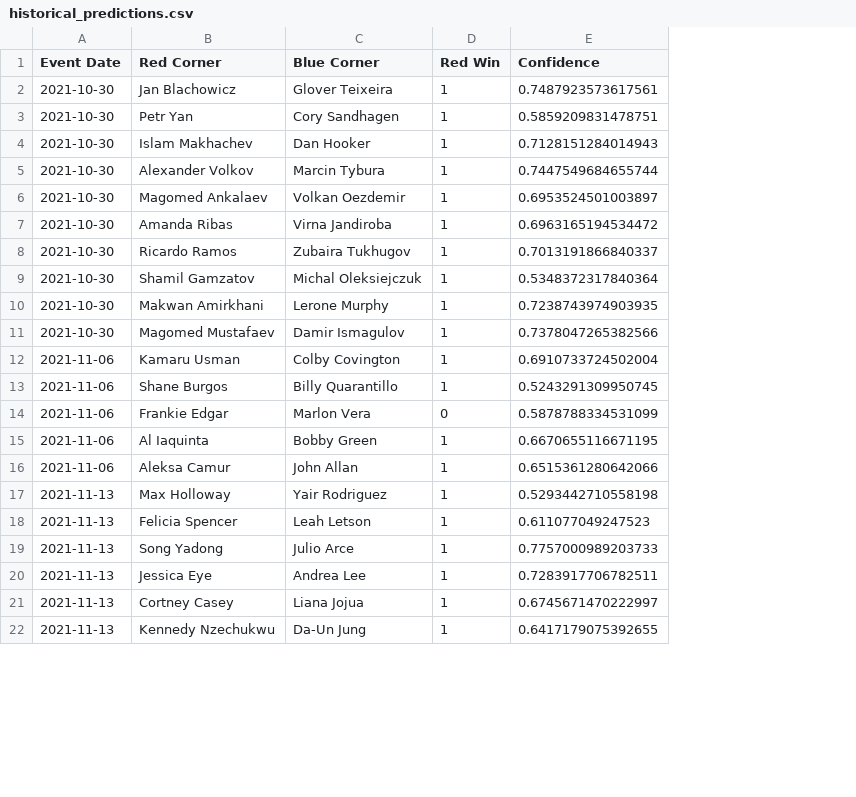
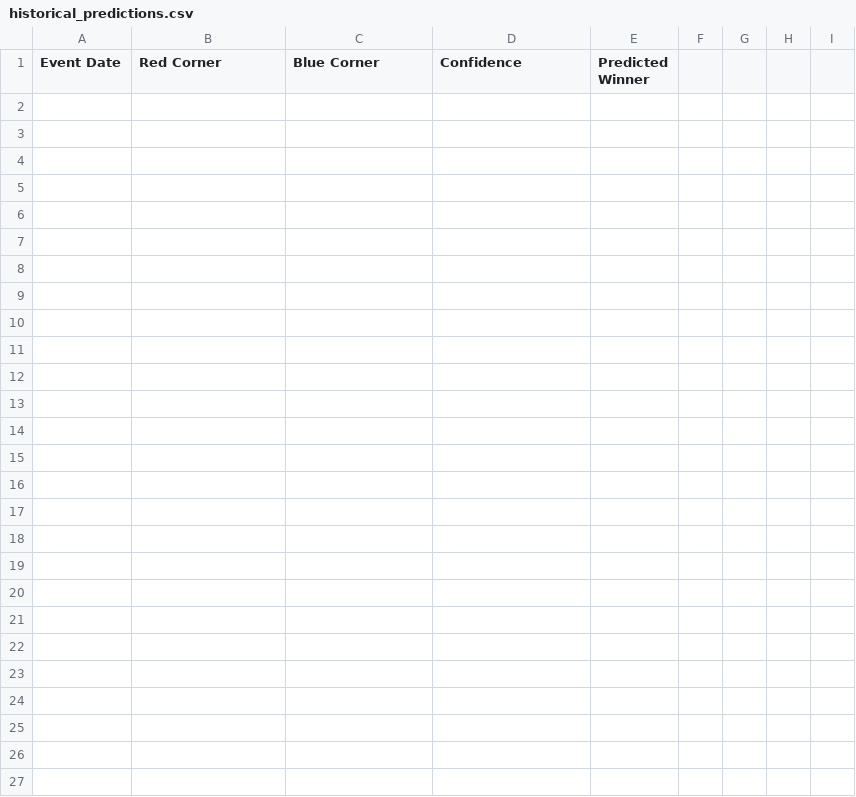
Before and after one commit to emagnusson88/UFC-Prediction, a CSV file: data/historical_predictions.csv, drawn as a sheet; only a part is shown; removed rows and columns are numbered as before the commit, all else as after; the diff covers the shown part only; the diff names each change by its address in the sheet, - before the commit and + after, or states it on an @@ line.

```diff
--- a/data/historical_predictions.csv
+++ b/data/historical_predictions.csv
-column D (Red Win), rows 2-22: 1 | 1 | 1 | 1 | 1 | 1 | 1 | 1 | 1 | 1 | 1 | 1 | 0 | 1 | 1 | 1 | 1 | 1 | 1 | 1 | 1
+column E (Predicted Winner), empty
+column F, empty
+column G, empty
+column H, empty
+column I, empty
-row 2: 2021-10-30 | Jan Blachowicz | Glover Teixeira | 1 | 0.7487923573617561
+row 2: (empty)
-row 3: 2021-10-30 | Petr Yan | Cory Sandhagen | 1 | 0.5859209831478751
+row 3: (empty)
-row 4: 2021-10-30 | Islam Makhachev | Dan Hooker | 1 | 0.7128151284014943
+row 4: (empty)
-row 5: 2021-10-30 | Alexander Volkov | Marcin Tybura | 1 | 0.7447549684655744
+row 5: (empty)
-row 6: 2021-10-30 | Magomed Ankalaev | Volkan Oezdemir | 1 | 0.6953524501003897
+row 6: (empty)
-row 7: 2021-10-30 | Amanda Ribas | Virna Jandiroba | 1 | 0.6963165194534472
+row 7: (empty)
-row 8: 2021-10-30 | Ricardo Ramos | Zubaira Tukhugov | 1 | 0.7013191866840337
+row 8: (empty)
-row 9: 2021-10-30 | Shamil Gamzatov | Michal Oleksiejczuk | 1 | 0.5348372317840364
+row 9: (empty)
-row 10: 2021-10-30 | Makwan Amirkhani | Lerone Murphy | 1 | 0.7238743974903935
+row 10: (empty)
-row 11: 2021-10-30 | Magomed Mustafaev | Damir Ismagulov | 1 | 0.7378047265382566
+row 11: (empty)
-row 12: 2021-11-06 | Kamaru Usman | Colby Covington | 1 | 0.6910733724502004
+row 12: (empty)
-row 13: 2021-11-06 | Shane Burgos | Billy Quarantillo | 1 | 0.5243291309950745
+row 13: (empty)
-row 14: 2021-11-06 | Frankie Edgar | Marlon Vera | 0 | 0.5878788334531099
+row 14: (empty)
-row 15: 2021-11-06 | Al Iaquinta | Bobby Green | 1 | 0.6670655116671195
+row 15: (empty)
-row 16: 2021-11-06 | Aleksa Camur | John Allan | 1 | 0.6515361280642066
+row 16: (empty)
-row 17: 2021-11-13 | Max Holloway | Yair Rodriguez | 1 | 0.5293442710558198
+row 17: (empty)
-row 18: 2021-11-13 | Felicia Spencer | Leah Letson | 1 | 0.611077049247523
+row 18: (empty)
-row 19: 2021-11-13 | Song Yadong | Julio Arce | 1 | 0.7757000989203733
+row 19: (empty)
-row 20: 2021-11-13 | Jessica Eye | Andrea Lee | 1 | 0.7283917706782511
+row 20: (empty)
-row 21: 2021-11-13 | Cortney Casey | Liana Jojua | 1 | 0.6745671470222997
+row 21: (empty)
-row 22: 2021-11-13 | Kennedy Nzechukwu | Da-Un Jung | 1 | 0.6417179075392655
+row 22: (empty)
+row 23: (empty)
+row 24: (empty)
+row 25: (empty)
+row 26: (empty)
+row 27: (empty)
```
Also changed, not shown: 23 added rows, 4 removed rows and 20 edited cells elsewhere in this file, data/predictions.csv, 2 other files.
